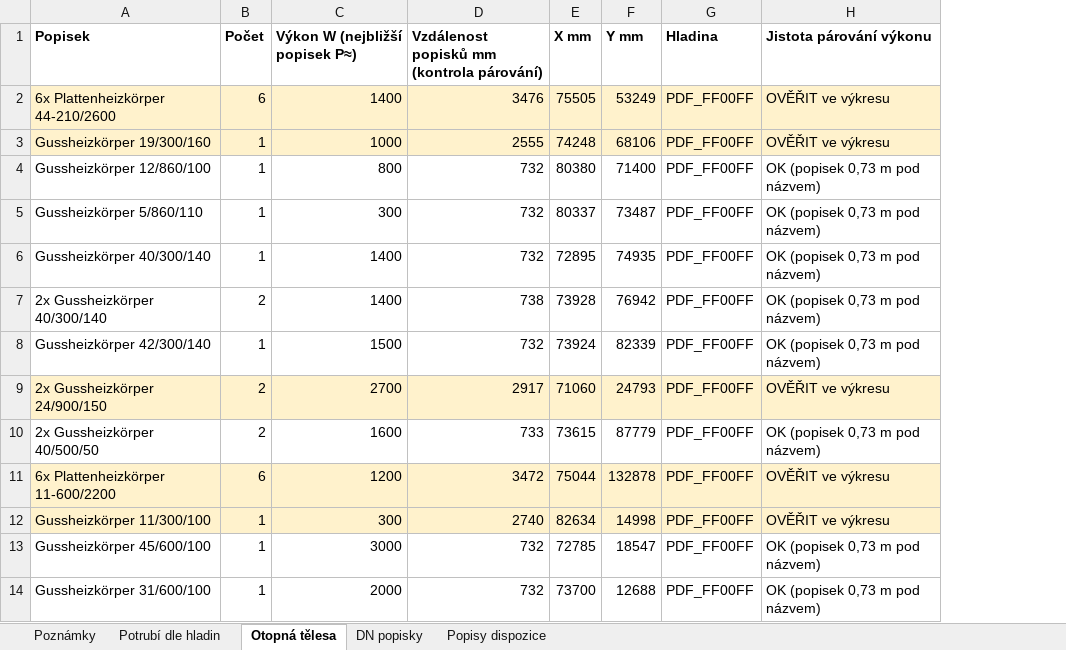
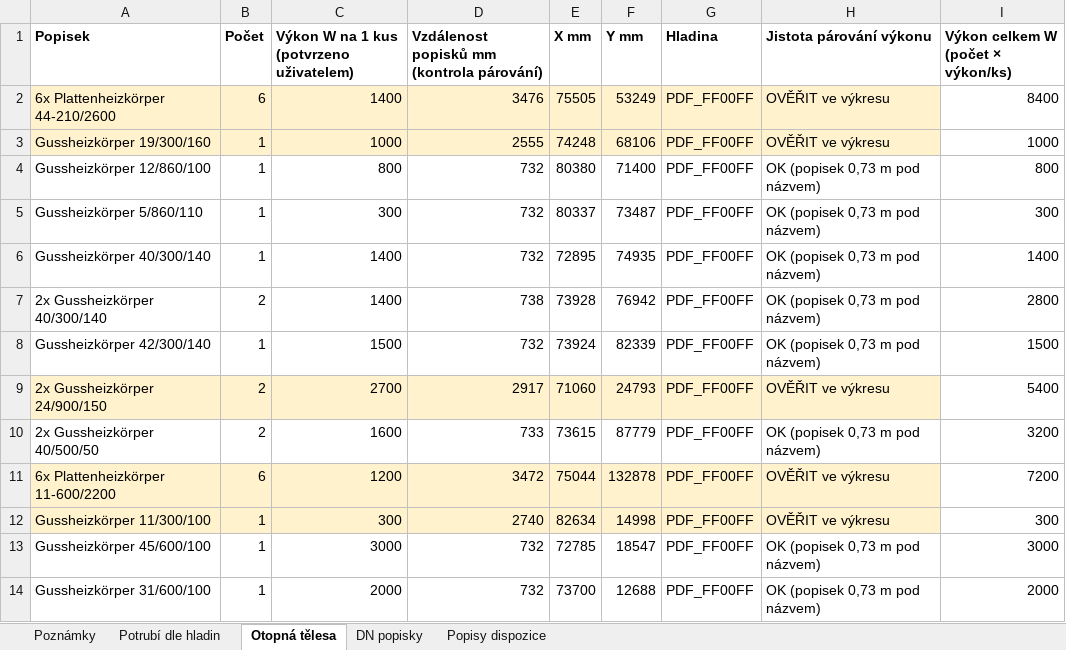
Before and after one commit to babulakmarek-cloud/Marek-1, an Excel workbook: vystupy/2OG_soupis_z_PDF.xlsx, sheet Otopná tělesa, drawn as a sheet; only a part is shown; values as stored, in another font and other column widths than the file's, no borders; the diff names each change by its address in the sheet, - before the commit and + after, or states it on an @@ line.

```diff
--- a/vystupy/2OG_soupis_z_PDF.xlsx (sheet Otopná tělesa)
+++ b/vystupy/2OG_soupis_z_PDF.xlsx (sheet Otopná tělesa)
+column I, rows 1-14: Výkon celkem W (počet × výkon/ks) | 8400 | 1000 | 800 | 300 | 1400 | 2800 | 1500 | 5400 | 3200 | 7200 | 300 | 3000 | 2000
-C1: Výkon W (nejbližší popisek P≈)
+C1: Výkon W na 1 kus (potvrzeno uživatelem)
```
Also changed, not shown: sheet Poznámky, vystupy/1OG_soupis_z_PDF.xlsx, vystupy/1UG_soupis.xlsx, 8 other files.
